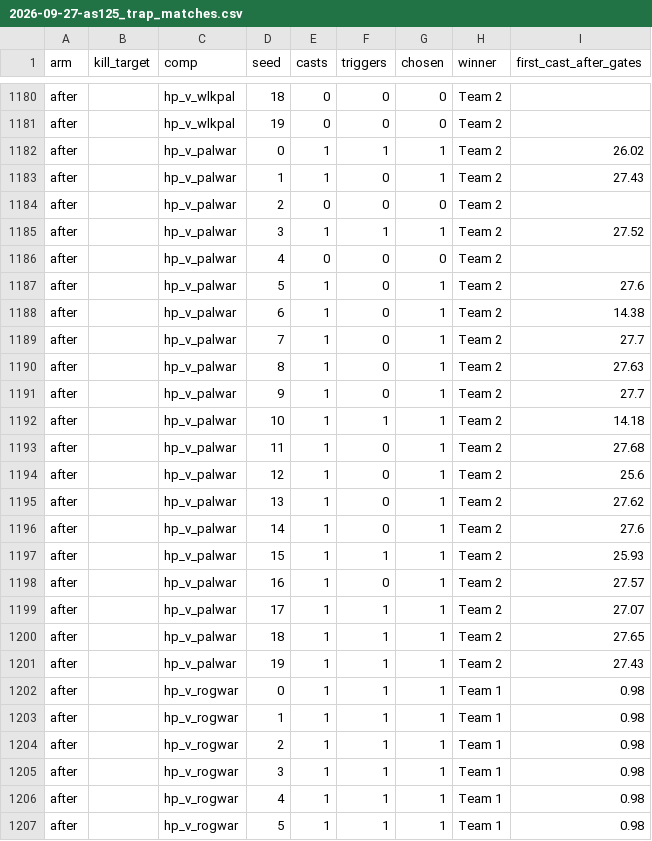
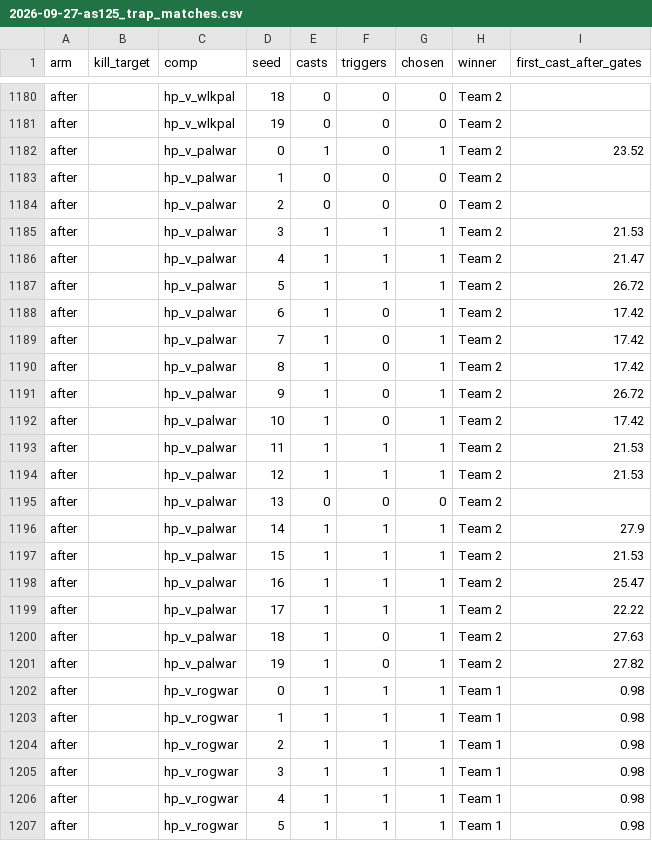
Before and after one commit to dwalker-va/arenasim-prototype, a CSV file: docs/design/balance/2026-09-27-as125_trap_matches.csv, drawn as a sheet; only a part is shown, gaps mark what is left out; the diff covers the shown part only.

```diff
--- a/docs/design/balance/2026-09-27-as125_trap_matches.csv
+++ b/docs/design/balance/2026-09-27-as125_trap_matches.csv
@@ -1181,22 +1181,22 @@ after,,hp_v_wlkpal,18,0,0,0,Team 2,
 after,,hp_v_wlkpal,19,0,0,0,Team 2,
-after,,hp_v_palwar,0,1,1,1,Team 2,26.02
-after,,hp_v_palwar,1,1,0,1,Team 2,27.43
+after,,hp_v_palwar,0,1,0,1,Team 2,23.52
+after,,hp_v_palwar,1,0,0,0,Team 2,
 after,,hp_v_palwar,2,0,0,0,Team 2,
-after,,hp_v_palwar,3,1,1,1,Team 2,27.52
-after,,hp_v_palwar,4,0,0,0,Team 2,
-after,,hp_v_palwar,5,1,0,1,Team 2,27.6
-after,,hp_v_palwar,6,1,0,1,Team 2,14.38
-after,,hp_v_palwar,7,1,0,1,Team 2,27.7
-after,,hp_v_palwar,8,1,0,1,Team 2,27.63
-after,,hp_v_palwar,9,1,0,1,Team 2,27.7
-after,,hp_v_palwar,10,1,1,1,Team 2,14.18
-after,,hp_v_palwar,11,1,0,1,Team 2,27.68
-after,,hp_v_palwar,12,1,0,1,Team 2,25.6
-after,,hp_v_palwar,13,1,0,1,Team 2,27.62
-after,,hp_v_palwar,14,1,0,1,Team 2,27.6
-after,,hp_v_palwar,15,1,1,1,Team 2,25.93
-after,,hp_v_palwar,16,1,0,1,Team 2,27.57
-after,,hp_v_palwar,17,1,1,1,Team 2,27.07
-after,,hp_v_palwar,18,1,1,1,Team 2,27.65
-after,,hp_v_palwar,19,1,1,1,Team 2,27.43
+after,,hp_v_palwar,3,1,1,1,Team 2,21.53
+after,,hp_v_palwar,4,1,1,1,Team 2,21.47
+after,,hp_v_palwar,5,1,1,1,Team 2,26.72
+after,,hp_v_palwar,6,1,0,1,Team 2,17.42
+after,,hp_v_palwar,7,1,0,1,Team 2,17.42
+after,,hp_v_palwar,8,1,0,1,Team 2,17.42
+after,,hp_v_palwar,9,1,0,1,Team 2,26.72
+after,,hp_v_palwar,10,1,0,1,Team 2,17.42
+after,,hp_v_palwar,11,1,1,1,Team 2,21.53
+after,,hp_v_palwar,12,1,1,1,Team 2,21.53
+after,,hp_v_palwar,13,0,0,0,Team 2,
+after,,hp_v_palwar,14,1,1,1,Team 2,27.9
+after,,hp_v_palwar,15,1,1,1,Team 2,21.53
+after,,hp_v_palwar,16,1,1,1,Team 2,25.47
+after,,hp_v_palwar,17,1,1,1,Team 2,22.22
+after,,hp_v_palwar,18,1,0,1,Team 2,27.63
+after,,hp_v_palwar,19,1,0,1,Team 2,27.82
 after,,hp_v_rogwar,0,1,1,1,Team 1,0.98
```
Also changed, not shown: 1 added row, 1 removed row and 60 edited cells elsewhere in this file, docs/design/balance/2026-09-27-as125_2v2_after.csv, docs/design/balance/2026-09-27-as125_2v2_arm_trade_trap.csv, 10 other files.
